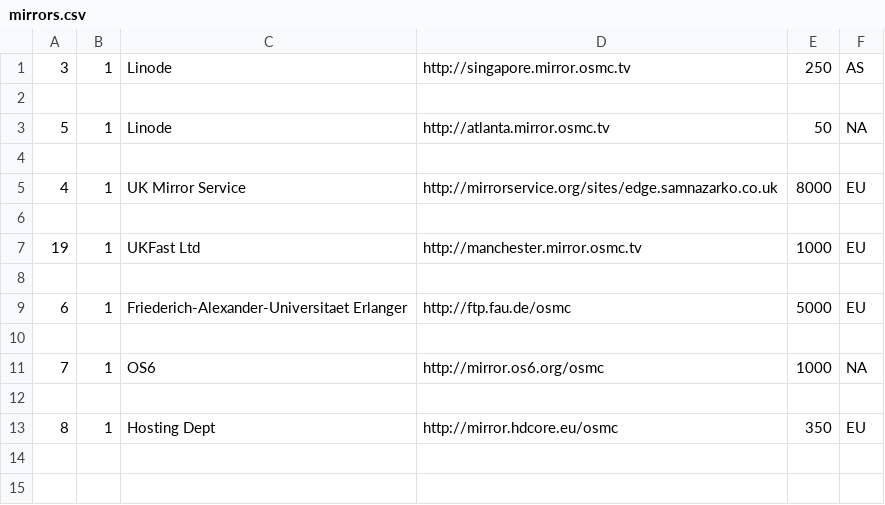
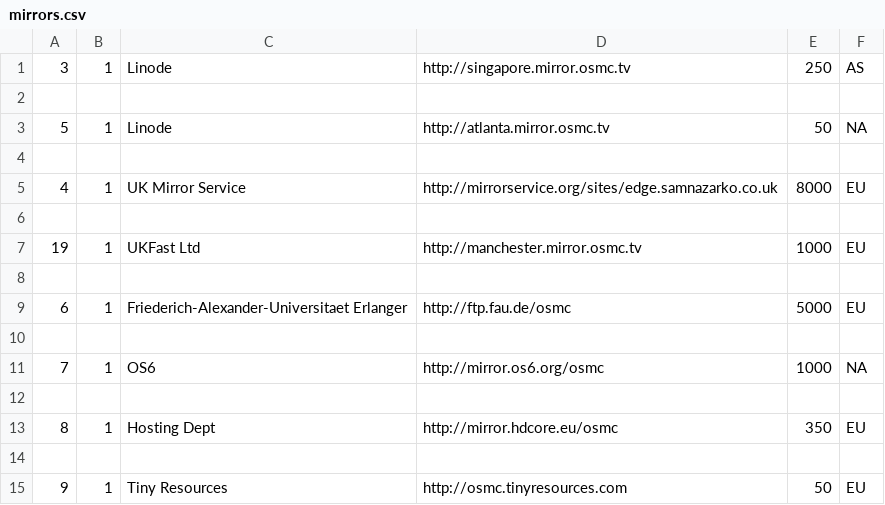
Before and after one commit to osmc/osmc, a CSV file: tools/webcdn/mirrors.csv, drawn as a sheet.

Commit message:
[webcdn] Add Tiny Resources mirror
Signed-off-by: Sam Nazarko <email@samnazarko.co.uk>

```diff
--- a/tools/webcdn/mirrors.csv
+++ b/tools/webcdn/mirrors.csv
@@ -13 +13,3 @@
 "8","1","Hosting Dept","http://mirror.hdcore.eu/osmc","350","EU"
+
+"9","1","Tiny Resources","http://osmc.tinyresources.com","50","EU"
```
